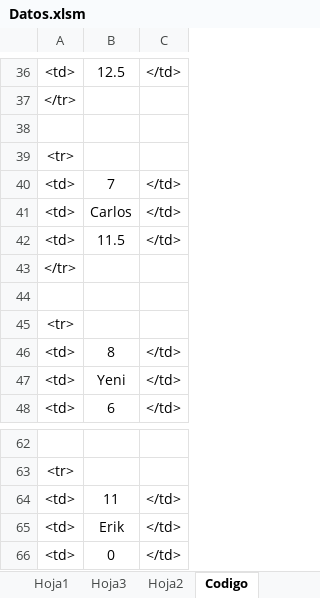
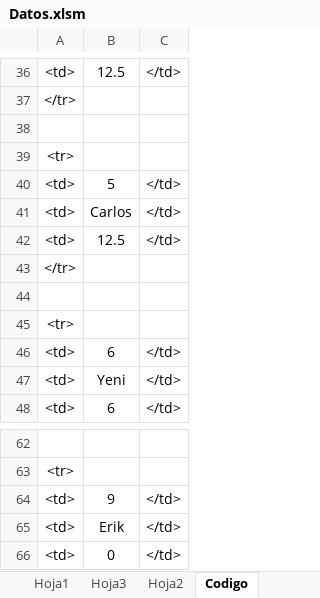
Before and after one commit to diacono81/WebLUdo, an Excel workbook: Datos.xlsm, sheet Codigo, drawn as a sheet; only a part is shown, gaps mark what is left out; values as stored, in another font and other column widths than the file's, no borders; removed rows and columns are numbered as before the commit, all else as after; the diff covers the shown part only; the diff names each change by its address in the sheet, - before the commit and + after, or states it on an @@ line.

```diff
--- a/Datos.xlsm (sheet Codigo)
+++ b/Datos.xlsm (sheet Codigo)
@@ row 40 moved to row 52: <td> @@
+row 40: <td> | 5 | </td>
-B42: 11.5
+B42: 12.5
-row 46: <td> | 8 | </td>
@@ row 34 moved to row 46: <td> @@
-B64: 11
+B64: 9
```
Also changed, not shown: 4 added rows, 4 removed rows, 3 moved rows and 3 edited cells elsewhere in this sheet, sheet Hoja1, 1 other file.
